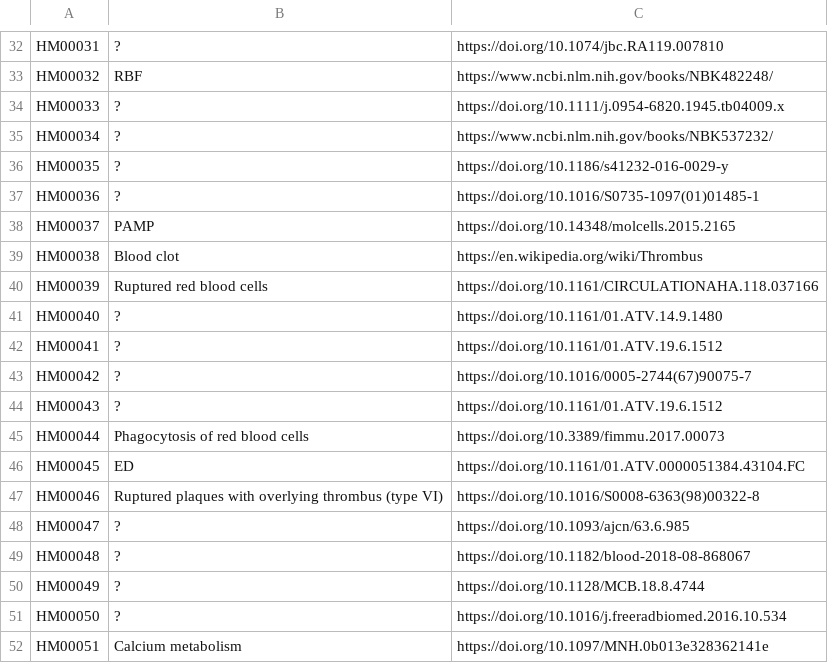
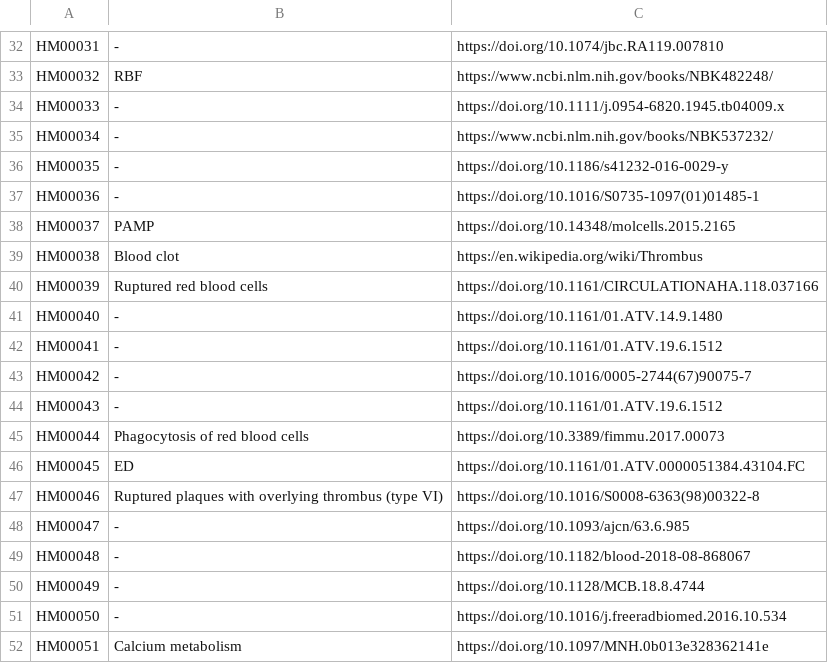
Before and after one commit to hemekg/ontology, a CSV file: synonyms.csv, drawn as a sheet; only a part is shown, gaps mark what is left out; the diff covers the shown part only; the diff names each change by its address in the sheet, - before the commit and + after, or states it on an @@ line.

```diff
--- a/synonyms.csv
+++ b/synonyms.csv
-B32: ?
+B32: -
-B34:B37: ?
+B34:B37: -
-B41:B44: ?
+B41:B44: -
-B48:B51: ?
+B48:B51: -
```
Also changed, not shown: 17 edited cells elsewhere in this file.
